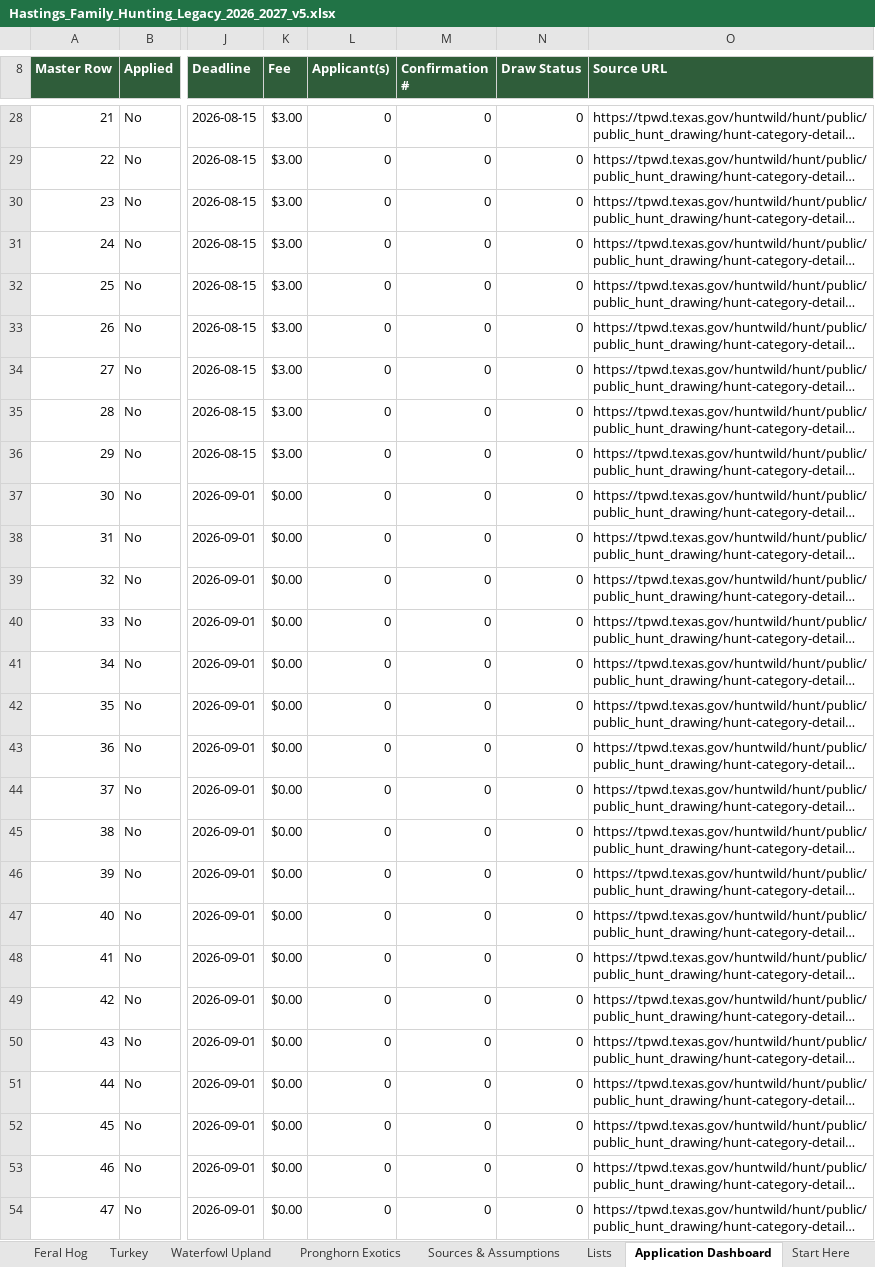
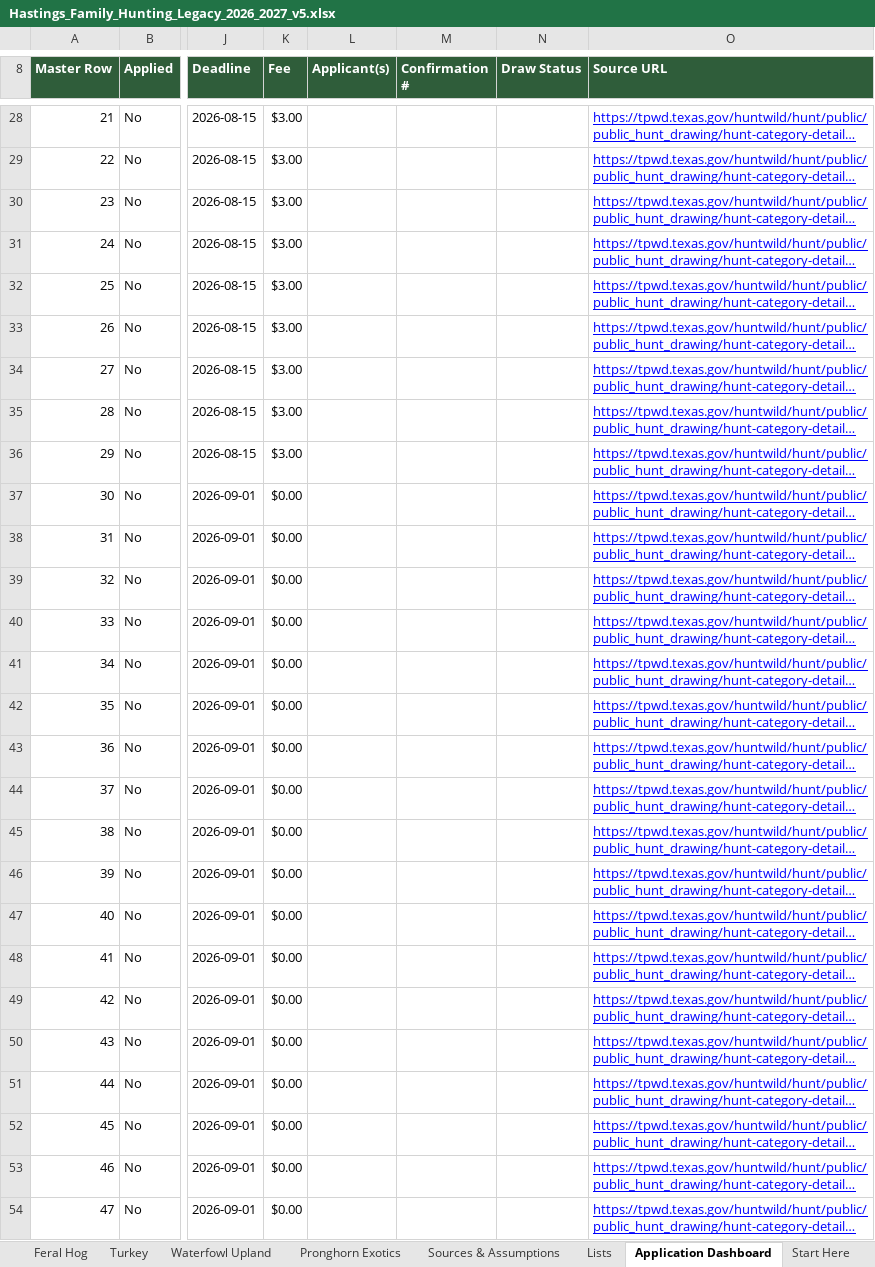
Before and after one commit to chastings77/Waymark, an Excel workbook: data/Hastings_Family_Hunting_Legacy_2026_2027_v5.xlsx, sheet Application Dashboard, drawn as a sheet; only a part is shown, gaps mark what is left out; long unchanged cells end in …; values as stored, in another font and other column widths than the file's, no borders; charts and pictures and conditional formats and table styles not drawn; the diff covers the shown part only; the diff names each change by its address in the sheet, - before the commit and + after, or states it on an @@ line.

```diff
--- a/data/Hastings_Family_Hunting_Legacy_2026_2027_v5.xlsx (sheet Application Dashboard)
+++ b/data/Hastings_Family_Hunting_Legacy_2026_2027_v5.xlsx (sheet Application Dashboard)
-L28:L54 (Applicant(s)): 0
+L28:L54 (Applicant(s)): (empty)
-M28:M54 (Confirmation #): 0
+M28:M54 (Confirmation #): (empty)
-N28:N54 (Draw Status): 0
+N28:N54 (Draw Status): (empty)
@@ O28:O54 underline: off → on, text colour: black → #0000FF @@
```
Also changed, not shown: 1 added row, 1 removed row, 801 edited cells and cell formats elsewhere in this sheet, sheet Family Legacy, sheet Start Here, sheet Lifetime Dashboard, sheet Dashboard, sheet Hastings Preferences, sheet Budget Planner, charts or pictures, 13 other files.
